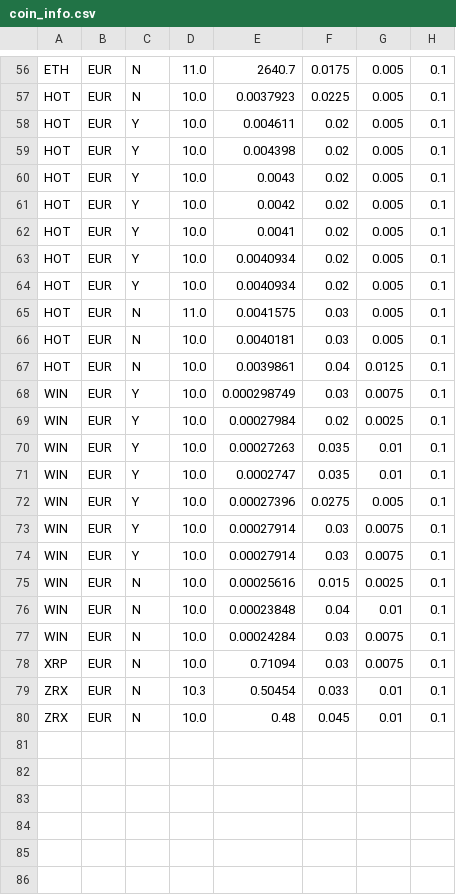
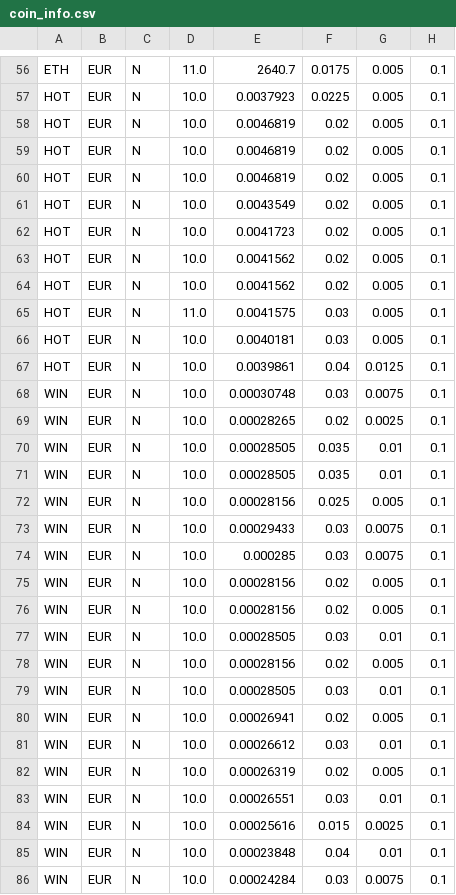
Before and after one commit to zeeneddie/BitvavoCryptoCoinBotMonitor, a CSV file: monitor/coin_info.csv, drawn as a sheet; only a part is shown, gaps mark what is left out; the shorter side is filled out with more unchanged rows; the diff covers the shown part only.

Commit message:
new coin_info.csv entry

```diff
--- a/monitor/coin_info.csv
+++ b/monitor/coin_info.csv
@@ -57,9 +57,9 @@ ETH, EUR,N,11.0,2640.7,0.0175,0.005,0.1
 HOT, EUR,N,10.0,0.0037923,0.0225,0.005,0.1
-HOT, EUR,Y,10.0,0.004611,0.02,0.005,0.1
-HOT, EUR,Y,10.0,0.004398,0.02,0.005,0.1
-HOT, EUR,Y,10.0,0.0043,0.02,0.005,0.1
-HOT, EUR,Y,10.0,0.0042,0.02,0.005,0.1
-HOT, EUR,Y,10.0,0.0041,0.02,0.005,0.1
-HOT, EUR,Y,10.0,0.0040934,0.02,0.005,0.1
-HOT, EUR,Y,10.0,0.0040934,0.02,0.005,0.1
+HOT, EUR,N,10.0,0.0046819,0.02,0.005,0.1
+HOT, EUR,N,10.0,0.0046819,0.02,0.005,0.1
+HOT, EUR,N,10.0,0.0046819,0.02,0.005,0.1
+HOT, EUR,N,10.0,0.0043549,0.02,0.005,0.1
+HOT, EUR,N,10.0,0.0041723,0.02,0.005,0.1
+HOT, EUR,N,10.0,0.0041562,0.02,0.005,0.1
+HOT, EUR,N,10.0,0.0041562,0.02,0.005,0.1
 HOT, EUR,N,11.0,0.0041575,0.03,0.005,0.1
@@ -67,9 +67,18 @@ HOT, EUR,N,10.0,0.0040181,0.03,0.005,0.1
 HOT, EUR,N,10.0,0.0039861,0.04,0.0125,0.1
-WIN, EUR,Y,10.0,0.000298749,0.03,0.0075,0.1
-WIN, EUR,Y,10.0,0.00027984,0.02,0.0025,0.1
-WIN, EUR,Y,10.0,0.00027263,0.035,0.01,0.1
-WIN, EUR,Y,10.0,0.0002747,0.035,0.01,0.1
-WIN, EUR,Y,10.0,0.00027396,0.0275,0.005,0.1
-WIN, EUR,Y,10.0,0.00027914,0.03,0.0075,0.1
-WIN, EUR,Y,10.0,0.00027914,0.03,0.0075,0.1
+WIN, EUR,N,10.0,0.00030748,0.03,0.0075,0.1
+WIN, EUR,N,10.0,0.00028265,0.02,0.0025,0.1
+WIN, EUR,N,10.0,0.00028505,0.035,0.01,0.1
+WIN, EUR,N,10.0,0.00028505,0.035,0.01,0.1
+WIN, EUR,N,10.0,0.00028156,0.025,0.005,0.1
+WIN, EUR,N,10.0,0.00029433,0.03,0.0075,0.1
+WIN, EUR,N,10.0,0.000285,0.03,0.0075,0.1
+WIN, EUR,N,10.0,0.00028156,0.02,0.005,0.1
+WIN, EUR,N,10.0,0.00028156,0.02,0.005,0.1
+WIN, EUR,N,10.0,0.00028505,0.03,0.01,0.1
+WIN, EUR,N,10.0,0.00028156,0.02,0.005,0.1
+WIN, EUR,N,10.0,0.00028505,0.03,0.01,0.1
+WIN, EUR,N,10.0,0.00026941,0.02,0.005,0.1
+WIN, EUR,N,10.0,0.00026612,0.03,0.01,0.1
+WIN, EUR,N,10.0,0.00026319,0.02,0.005,0.1
+WIN, EUR,N,10.0,0.00026551,0.03,0.01,0.1
 WIN, EUR,N,10.0,0.00025616,0.015,0.0025,0.1
```
Also changed, not shown: 60 edited cells elsewhere in this file, 1 other file.
